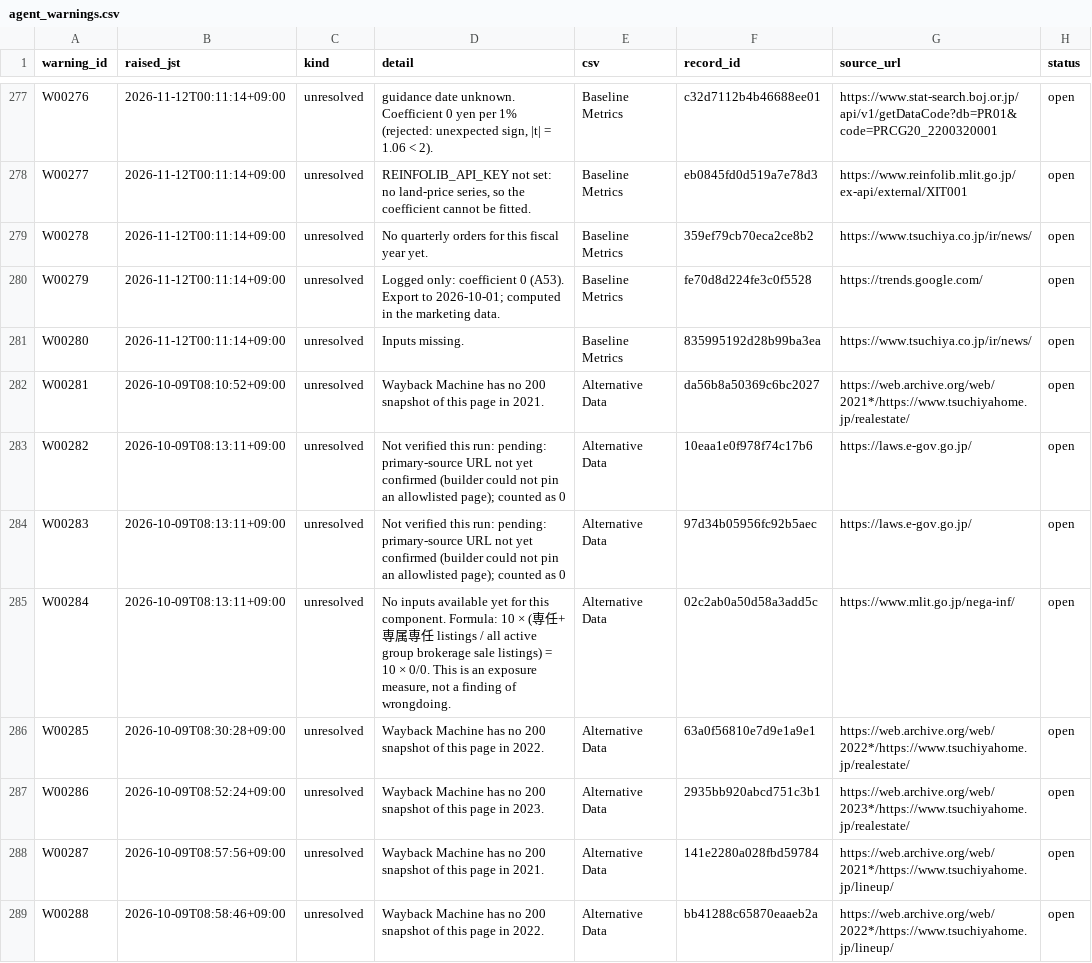
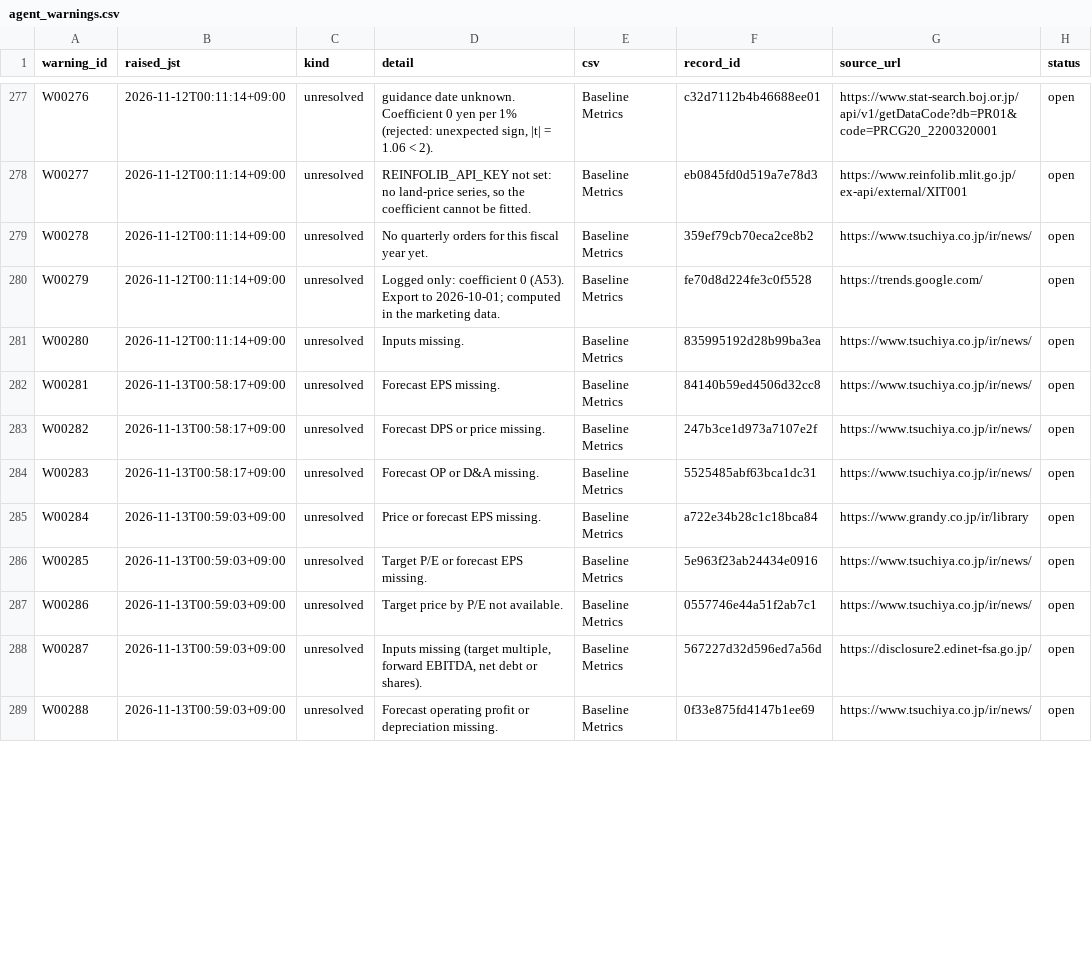
Before and after one commit to renishly/tsuchiya_holdings, a CSV file: v2/app/state/agent_warnings.csv, drawn as a sheet; only a part is shown, gaps mark what is left out; the diff covers the shown part only.

```diff
--- a/v2/app/state/agent_warnings.csv
+++ b/v2/app/state/agent_warnings.csv
@@ -281,9 +281,9 @@ W00279,2026-11-12T00:11:14+09:00,unresolved,Logged only: coefficient 0 (A53). Ex
 W00280,2026-11-12T00:11:14+09:00,unresolved,Inputs missing.,Baseline Metrics,835995192d28b99ba3ea,https://www.tsuchiya.co.jp/ir/news/,open
-W00281,2026-10-09T08:10:52+09:00,unresolved,Wayback Machine has no 200 snapshot of this page in 2021.,Alternative Data,da56b8a50369c6bc2027,https://web.archive.org/web/2021*/https://www.tsuchiyahome.jp/realestate/,open
-W00282,2026-10-09T08:13:11+09:00,unresolved,Not verified this run: pending: primary-source URL not yet confirmed (builder could not pin an allowlisted page); counted as 0,Alternative Data,10eaa1e0f978f74c17b6,https://laws.e-gov.go.jp/,open
-W00283,2026-10-09T08:13:11+09:00,unresolved,Not verified this run: pending: primary-source URL not yet confirmed (builder could not pin an allowlisted page); counted as 0,Alternative Data,97d34b05956fc92b5aec,https://laws.e-gov.go.jp/,open
-W00284,2026-10-09T08:13:11+09:00,unresolved,"No inputs available yet for this component. Formula: 10 × (専任+専属専任 listings / all active group brokerage sale listings) = 10 × 0/0. This is an exposure measure, not a finding of wrongdoing.",Alternative Data,02c2ab0a50d58a3add5c,https://www.mlit.go.jp/nega-inf/,open
-W00285,2026-10-09T08:30:28+09:00,unresolved,Wayback Machine has no 200 snapshot of this page in 2022.,Alternative Data,63a0f56810e7d9e1a9e1,https://web.archive.org/web/2022*/https://www.tsuchiyahome.jp/realestate/,open
-W00286,2026-10-09T08:52:24+09:00,unresolved,Wayback Machine has no 200 snapshot of this page in 2023.,Alternative Data,2935bb920abcd751c3b1,https://web.archive.org/web/2023*/https://www.tsuchiyahome.jp/realestate/,open
-W00287,2026-10-09T08:57:56+09:00,unresolved,Wayback Machine has no 200 snapshot of this page in 2021.,Alternative Data,141e2280a028fbd59784,https://web.archive.org/web/2021*/https://www.tsuchiyahome.jp/lineup/,open
-W00288,2026-10-09T08:58:46+09:00,unresolved,Wayback Machine has no 200 snapshot of this page in 2022.,Alternative Data,bb41288c65870eaaeb2a,https://web.archive.org/web/2022*/https://www.tsuchiyahome.jp/lineup/,open
+W00281,2026-11-13T00:58:17+09:00,unresolved,Forecast EPS missing.,Baseline Metrics,84140b59ed4506d32cc8,https://www.tsuchiya.co.jp/ir/news/,open
+W00282,2026-11-13T00:58:17+09:00,unresolved,Forecast DPS or price missing.,Baseline Metrics,247b3ce1d973a7107e2f,https://www.tsuchiya.co.jp/ir/news/,open
+W00283,2026-11-13T00:58:17+09:00,unresolved,Forecast OP or D&A missing.,Baseline Metrics,5525485abf63bca1dc31,https://www.tsuchiya.co.jp/ir/news/,open
+W00284,2026-11-13T00:59:03+09:00,unresolved,Price or forecast EPS missing.,Baseline Metrics,a722e34b28c1c18bca84,https://www.grandy.co.jp/ir/library,open
+W00285,2026-11-13T00:59:03+09:00,unresolved,Target P/E or forecast EPS missing.,Baseline Metrics,5e963f23ab24434e0916,https://www.tsuchiya.co.jp/ir/news/,open
+W00286,2026-11-13T00:59:03+09:00,unresolved,Target price by P/E not available.,Baseline Metrics,0557746e44a51f2ab7c1,https://www.tsuchiya.co.jp/ir/news/,open
+W00287,2026-11-13T00:59:03+09:00,unresolved,"Inputs missing (target multiple, forward EBITDA, net debt or shares).",Baseline Metrics,567227d32d596ed7a56d,https://disclosure2.edinet-fsa.go.jp/,open
+W00288,2026-11-13T00:59:03+09:00,unresolved,Forecast operating profit or depreciation missing.,Baseline Metrics,0f33e875fd4147b1ee69,https://www.tsuchiya.co.jp/ir/news/,open
```
Also changed, not shown: 13 added rows and 31 edited cells elsewhere in this file, v2/app/logs/debug_runs.csv, 22 other files.
